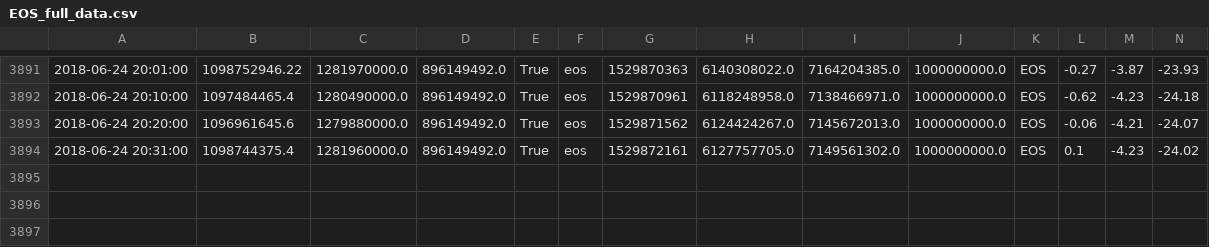
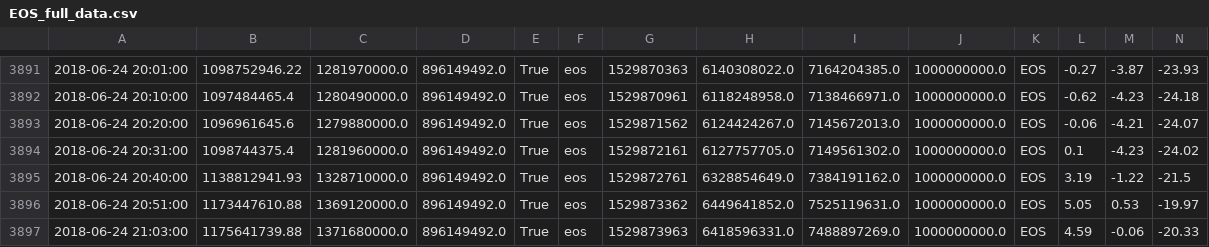
Before and after one commit to dxcv/finances, a CSV file: finances/market/data_base/crypto_currencies/EOS_full_data.csv, drawn as a sheet; only a part is shown, gaps mark what is left out; rows hold the shown columns only; the diff names each change by its address in the sheet, - before the commit and + after, or states it on an @@ line.

Commit message:
update data

```diff
--- a/finances/market/data_base/crypto_currencies/EOS_full_data.csv
+++ b/finances/market/data_base/crypto_currencies/EOS_full_data.csv
+row 3895: 2018-06-24 20:40:00 | 1138812941.93 | 1328710000.0 | 896149492.0 | True | eos | 1529872761 | 6328854649.0 | 7384191162.0 | 1000000000.0 | EOS | 3.19 | -1.22 | -21.5
+row 3896: 2018-06-24 20:51:00 | 1173447610.88 | 1369120000.0 | 896149492.0 | True | eos | 1529873362 | 6449641852.0 | 7525119631.0 | 1000000000.0 | EOS | 5.05 | 0.53 | -19.97
+row 3897: 2018-06-24 21:03:00 | 1175641739.88 | 1371680000.0 | 896149492.0 | True | eos | 1529873963 | 6418596331.0 | 7488897269.0 | 1000000000.0 | EOS | 4.59 | -0.06 | -20.33
```
Also changed, not shown: finances/market/data_base/crypto_currencies/ONT_full_data.csv, 24 other files.
